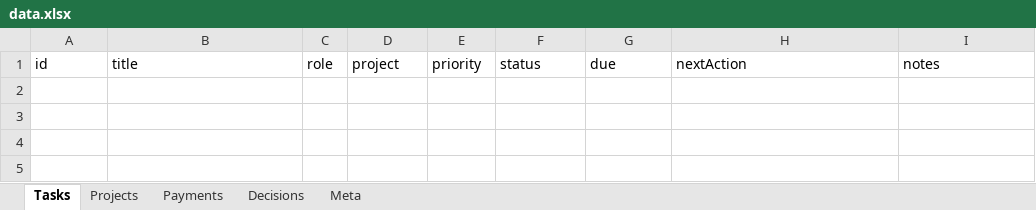
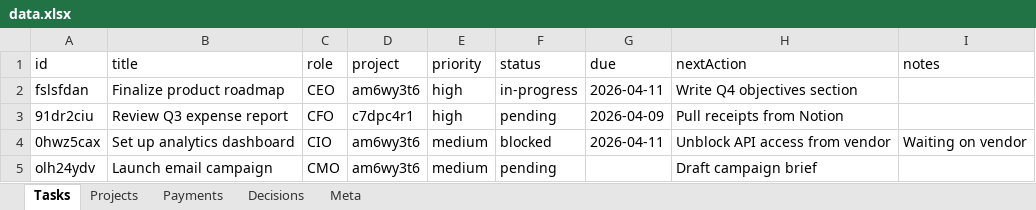
Before and after one commit to kneuralabs/comm, an Excel workbook: data.xlsx, sheet Tasks, drawn as a sheet; values as stored, in another font and other column widths than the file's, no borders; the diff names each change by its address in the sheet, - before the commit and + after, or states it on an @@ line.

Commit message:
KneuraCOMMS commit — 2026-04-10T21:31:40.109Z

```diff
--- a/data.xlsx (sheet Tasks)
+++ b/data.xlsx (sheet Tasks)
+row 2: fslsfdan | Finalize product roadmap | CEO | am6wy3t6 | high | in-progress | 2026-04-11 | Write Q4 objectives section
+row 3: 91dr2ciu | Review Q3 expense report | CFO | c7dpc4r1 | high | pending | 2026-04-09 | Pull receipts from Notion
+row 4: 0hwz5cax | Set up analytics dashboard | CIO | am6wy3t6 | medium | blocked | 2026-04-11 | Unblock API access from vendor | Waiting on vendor
+row 5: olh24ydv | Launch email campaign | CMO | am6wy3t6 | medium | pending |  | Draft campaign brief
```
Also changed, not shown: sheet Projects, sheet Meta.
